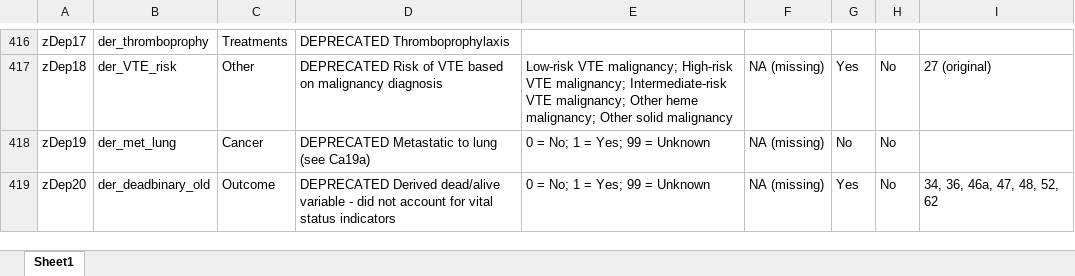
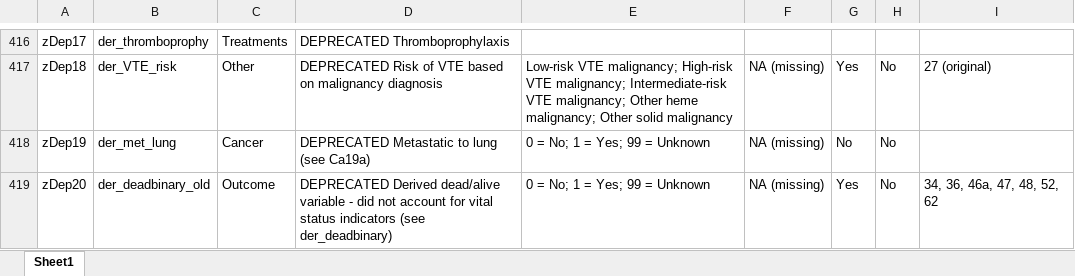
Before and after one commit to covidncancer/CCC19_dictionary, an Excel workbook: CCC19_Derived_Variables_Spreadsheet.xlsx, sheet Sheet1, drawn as a sheet; only a part is shown, gaps mark what is left out; values as stored, in another font and other column widths than the file's, no borders; table styles not drawn; the diff names each change by its address in the sheet, - before the commit and + after, or states it on an @@ line.

Commit message:
Logic fix to new der_deadbinary variable

```diff
--- a/CCC19_Derived_Variables_Spreadsheet.xlsx (sheet Sheet1)
+++ b/CCC19_Derived_Variables_Spreadsheet.xlsx (sheet Sheet1)
-D419: …status indicators
+D419: …status indicators (see der_deadbinary)
```
Also changed, not shown: 1 other file.
